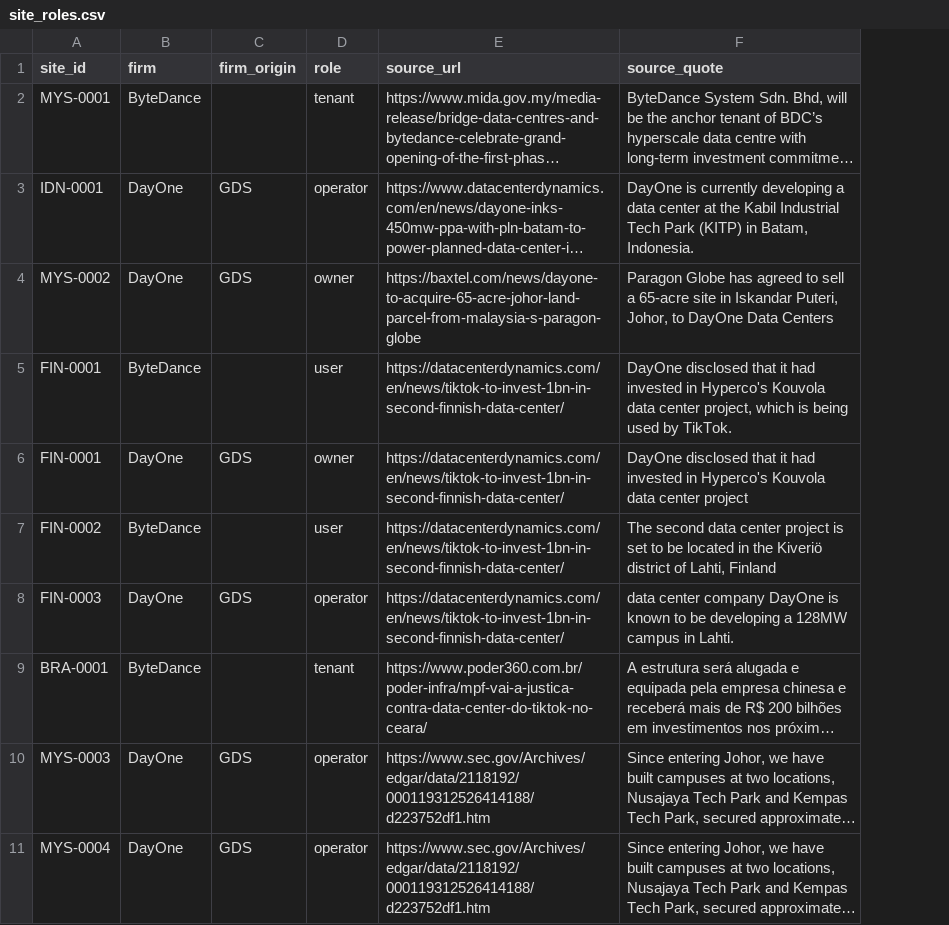
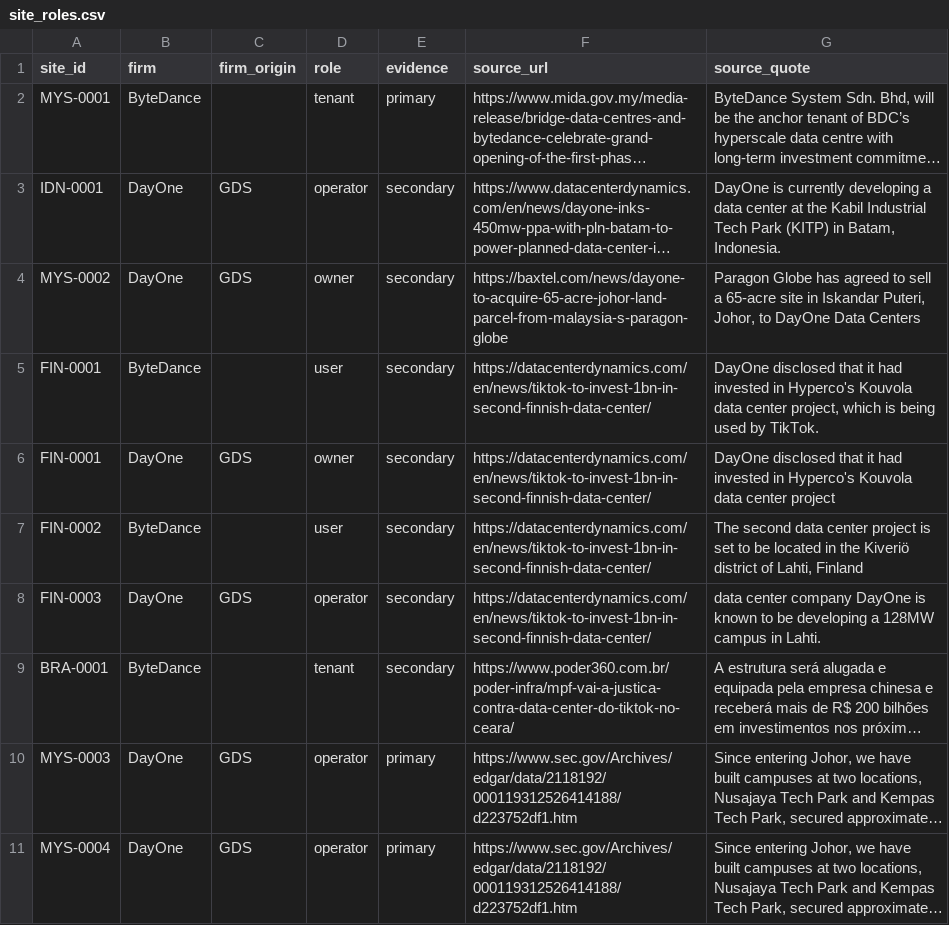
Before and after one commit to newlivehung123123/overseas_data_centres_China, a CSV file: config/site_roles.csv, drawn as a sheet; only a part is shown; long unchanged cells end in …; the diff names each change by its address in the sheet, - before the commit and + after, or states it on an @@ line.

```diff
--- a/config/site_roles.csv
+++ b/config/site_roles.csv
+column E (evidence), rows 2-11: primary | secondary | secondary | secondary | secondary | secondary | secondary | secondary | primary | primary
```
Also changed, not shown: config/johor_census.csv, config/sites.csv, 40 other files.
